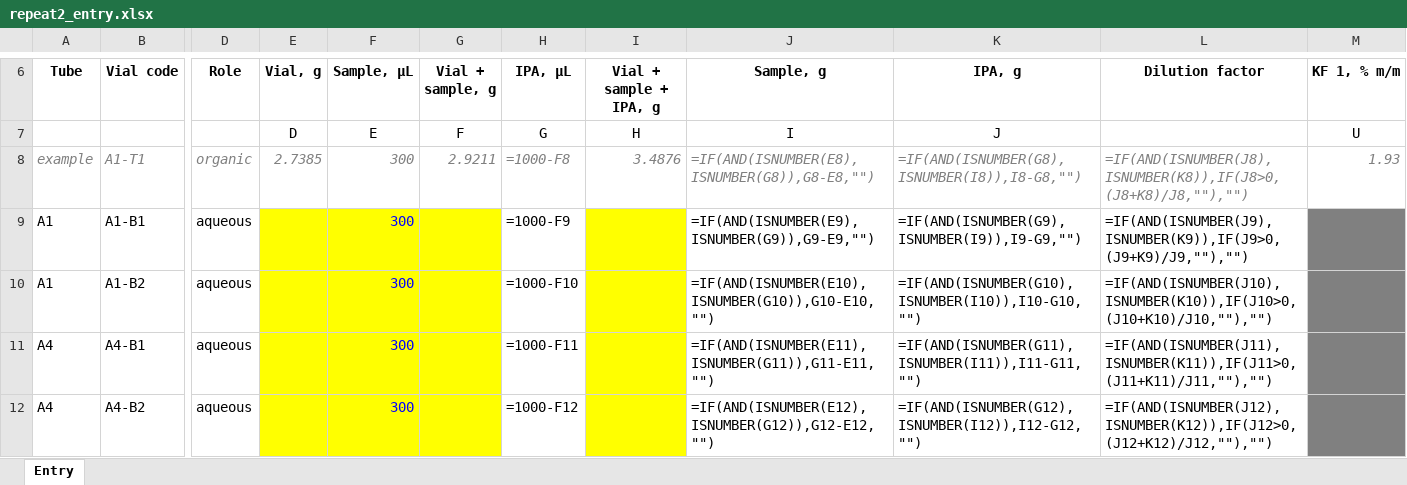
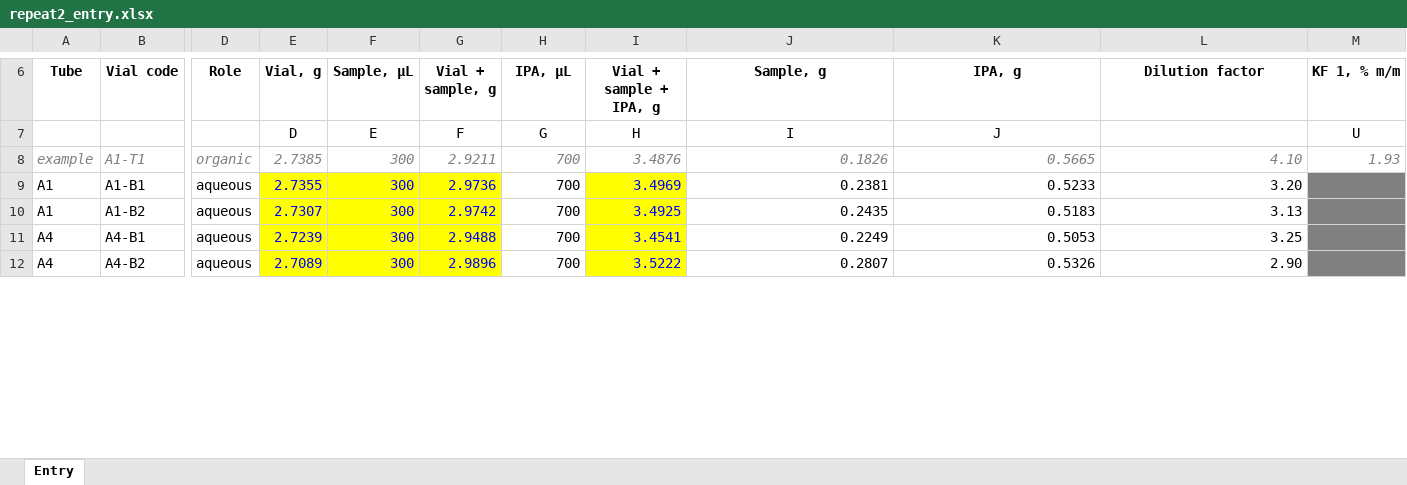
Before and after one commit to step-group/picos-gc, an Excel workbook: out/repeat2_entry.xlsx, sheet Entry, drawn as a sheet; only a part is shown, gaps mark what is left out; values as stored, in another font and other column widths than the file's, no borders; formulas without a stored value are shown as written; the diff covers the shown part only; the diff names each change by its address in the sheet, - before the commit and + after, or states it on an @@ line.

```diff
--- a/out/repeat2_entry.xlsx (sheet Entry)
+++ b/out/repeat2_entry.xlsx (sheet Entry)
-H8 (IPA, µL): =1000-F8
+H8 (IPA, µL): 700
-J8 (Sample, g): =IF(AND(ISNUMBER(E8),ISNUMBER(G8)),G8-E8,"")
+J8 (Sample, g): 0.1826
-K8 (IPA, g): =IF(AND(ISNUMBER(G8),ISNUMBER(I8)),I8-G8,"")
+K8 (IPA, g): 0.5665
-L8 (Dilution factor): =IF(AND(ISNUMBER(J8),ISNUMBER(K8)),IF(J8>0,(J8+K8)/J8,""),"")
+L8 (Dilution factor): 4.10
-E9 (Vial, g): (empty)
+E9 (Vial, g): 2.7355
-G9 (Vial + sample, g): (empty)
+G9 (Vial + sample, g): 2.9736
-H9 (IPA, µL): =1000-F9
+H9 (IPA, µL): 700
-I9 (Vial + sample + IPA, g): (empty)
+I9 (Vial + sample + IPA, g): 3.4969
-J9 (Sample, g): =IF(AND(ISNUMBER(E9),ISNUMBER(G9)),G9-E9,"")
+J9 (Sample, g): 0.2381
-K9 (IPA, g): =IF(AND(ISNUMBER(G9),ISNUMBER(I9)),I9-G9,"")
+K9 (IPA, g): 0.5233
-L9 (Dilution factor): =IF(AND(ISNUMBER(J9),ISNUMBER(K9)),IF(J9>0,(J9+K9)/J9,""),"")
+L9 (Dilution factor): 3.20
-E10 (Vial, g): (empty)
+E10 (Vial, g): 2.7307
-G10 (Vial + sample, g): (empty)
+G10 (Vial + sample, g): 2.9742
-H10 (IPA, µL): =1000-F10
+H10 (IPA, µL): 700
-I10 (Vial + sample + IPA, g): (empty)
+I10 (Vial + sample + IPA, g): 3.4925
-J10 (Sample, g): =IF(AND(ISNUMBER(E10),ISNUMBER(G10)),G10-E10,"")
+J10 (Sample, g): 0.2435
-K10 (IPA, g): =IF(AND(ISNUMBER(G10),ISNUMBER(I10)),I10-G10,"")
+K10 (IPA, g): 0.5183
-L10 (Dilution factor): =IF(AND(ISNUMBER(J10),ISNUMBER(K10)),IF(J10>0,(J10+K10)/J10,""),"")
+L10 (Dilution factor): 3.13
-E11 (Vial, g): (empty)
+E11 (Vial, g): 2.7239
-G11 (Vial + sample, g): (empty)
+G11 (Vial + sample, g): 2.9488
-H11 (IPA, µL): =1000-F11
+H11 (IPA, µL): 700
-I11 (Vial + sample + IPA, g): (empty)
+I11 (Vial + sample + IPA, g): 3.4541
-J11 (Sample, g): =IF(AND(ISNUMBER(E11),ISNUMBER(G11)),G11-E11,"")
+J11 (Sample, g): 0.2249
-K11 (IPA, g): =IF(AND(ISNUMBER(G11),ISNUMBER(I11)),I11-G11,"")
+K11 (IPA, g): 0.5053
-L11 (Dilution factor): =IF(AND(ISNUMBER(J11),ISNUMBER(K11)),IF(J11>0,(J11+K11)/J11,""),"")
+L11 (Dilution factor): 3.25
-E12 (Vial, g): (empty)
+E12 (Vial, g): 2.7089
-G12 (Vial + sample, g): (empty)
+G12 (Vial + sample, g): 2.9896
-H12 (IPA, µL): =1000-F12
+H12 (IPA, µL): 700
-I12 (Vial + sample + IPA, g): (empty)
+I12 (Vial + sample + IPA, g): 3.5222
-J12 (Sample, g): =IF(AND(ISNUMBER(E12),ISNUMBER(G12)),G12-E12,"")
+J12 (Sample, g): 0.2807
-K12 (IPA, g): =IF(AND(ISNUMBER(G12),ISNUMBER(I12)),I12-G12,"")
+K12 (IPA, g): 0.5326
-L12 (Dilution factor): =IF(AND(ISNUMBER(J12),ISNUMBER(K12)),IF(J12>0,(J12+K12)/J12,""),"")
+L12 (Dilution factor): 2.90
```
Also changed, not shown: 98 edited cells elsewhere in this sheet.
